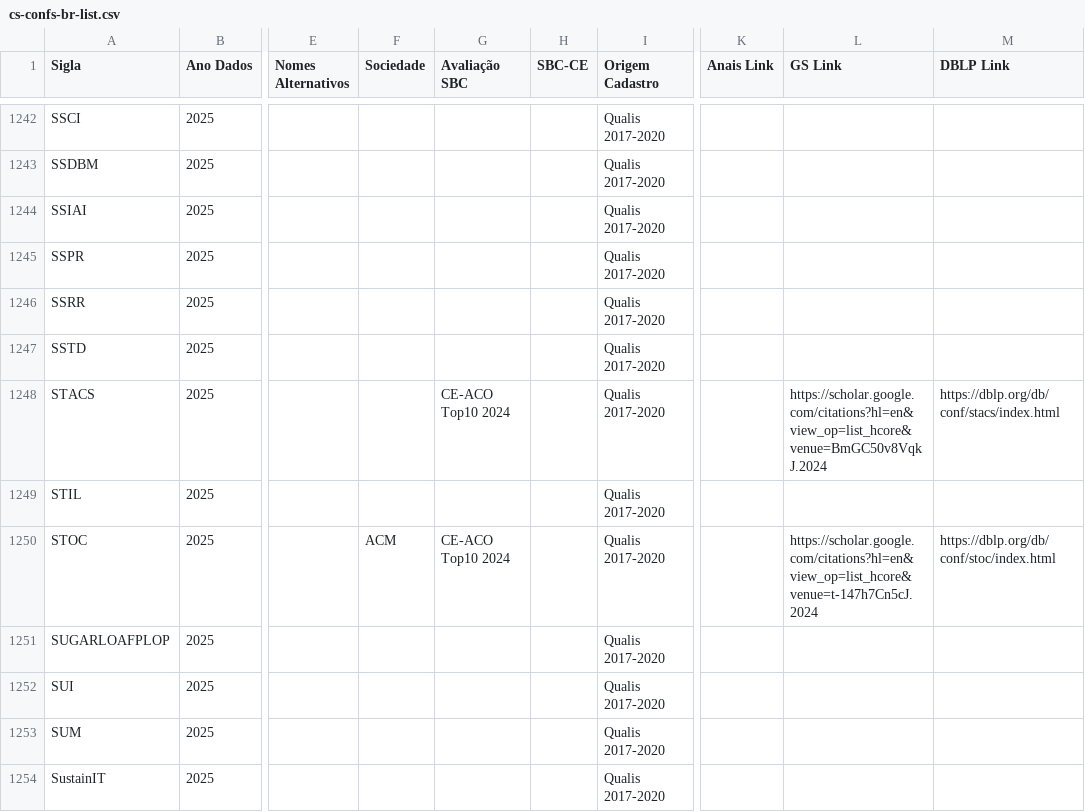
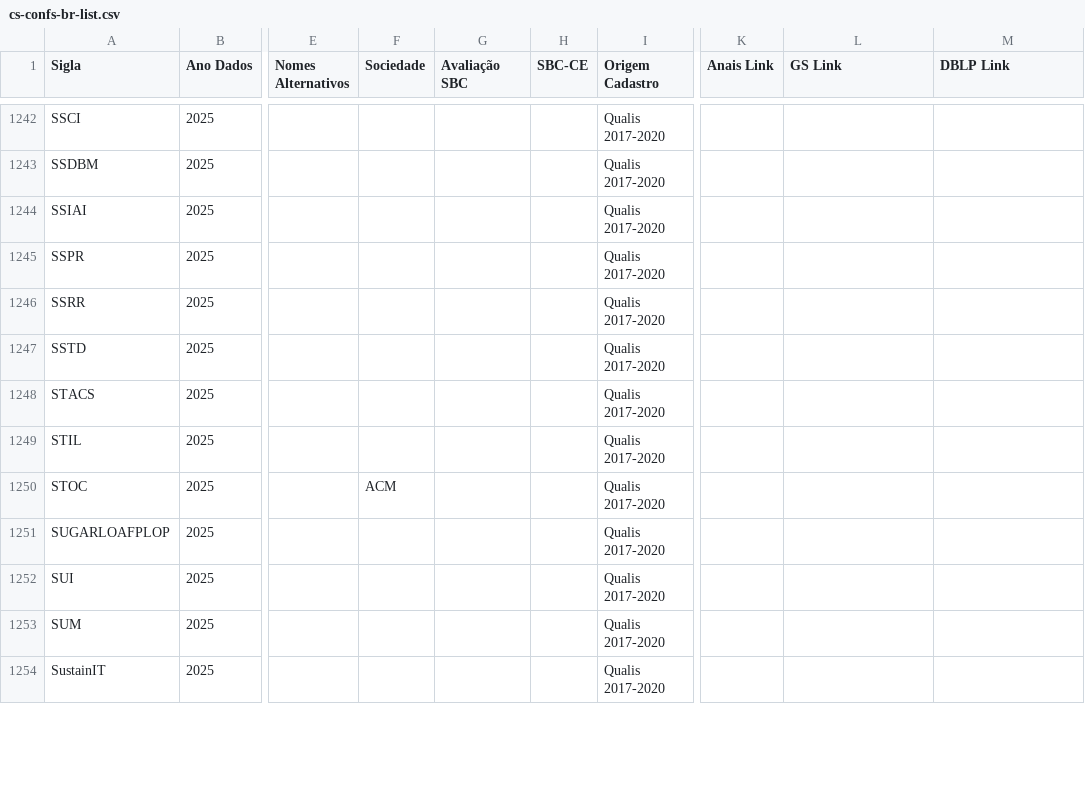
Before and after one commit to cs-confs-br/cs-confs-br-data, a CSV file: cs-confs-br-list.csv, drawn as a sheet; only a part is shown, gaps mark what is left out; the diff covers the shown part only; the diff names each change by its address in the sheet, - before the commit and + after, or states it on an @@ line.

Commit message:
adding transparency to data sources

```diff
--- a/cs-confs-br-list.csv
+++ b/cs-confs-br-list.csv
-G1248 (Avaliação SBC): CE-ACO Top10 2024
+G1248 (Avaliação SBC): (empty)
-L1248 (GS Link): https://scholar.google.com/citations?hl=en&view_op=list_hcore&venue=BmGC50v8VqkJ.2024
+L1248 (GS Link): (empty)
-M1248 (DBLP Link): https://dblp.org/db/conf/stacs/index.html
+M1248 (DBLP Link): (empty)
-G1250 (Avaliação SBC): CE-ACO Top10 2024
+G1250 (Avaliação SBC): (empty)
-L1250 (GS Link): https://scholar.google.com/citations?hl=en&view_op=list_hcore&venue=t-147h7Cn5cJ.2024
+L1250 (GS Link): (empty)
-M1250 (DBLP Link): https://dblp.org/db/conf/stoc/index.html
+M1250 (DBLP Link): (empty)
```
Also changed, not shown: 28 edited cells elsewhere in this file, 2 other files.
